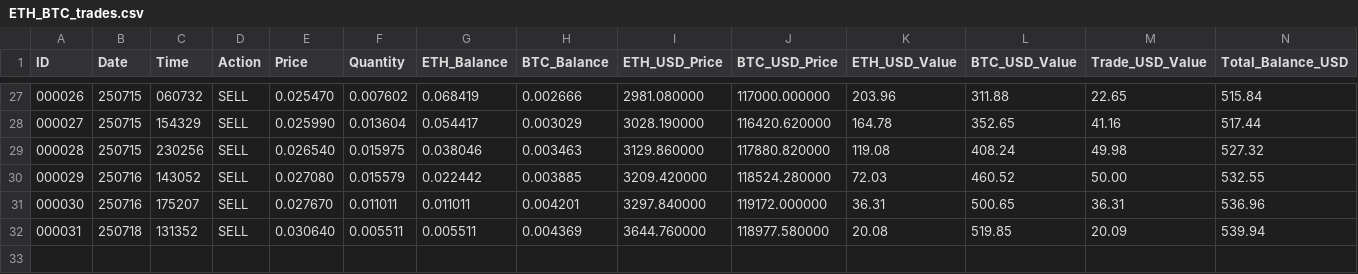
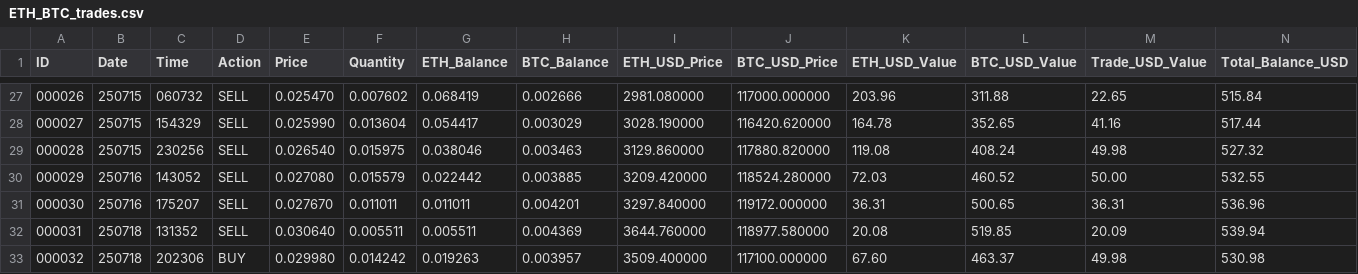
Before and after one commit to SmartOnStuff/SimpleTrader, a CSV file: logs/ETH_BTC_trades.csv, drawn as a sheet; only a part is shown, gaps mark what is left out; rows hold the shown columns only; the diff names each change by its address in the sheet, - before the commit and + after, or states it on an @@ line.

Commit message:
Auto-push: Updated trade data

```diff
--- a/logs/ETH_BTC_trades.csv
+++ b/logs/ETH_BTC_trades.csv
+row 33: 000032 | 250718 | 202306 | BUY | 0.029980 | 0.014242 | 0.019263 | 0.003957 | 3509.400000 | 117100.000000 | 67.60 | 463.37 | 49.98 | 530.98
```
